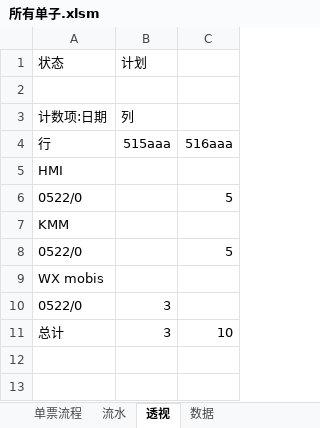
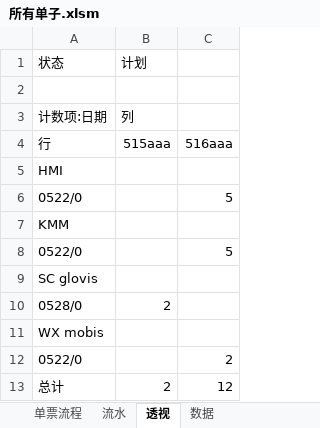
Before and after one commit to ColorfullyZhang/rang, an Excel workbook: yjc/所有单子.xlsm, sheet 透视, drawn as a sheet; values as stored, in another font and other column widths than the file's, no borders; charts and pictures and conditional formats not drawn; addresses are those after the commit; the diff names each change by its address in the sheet, - before the commit and + after, or states it on an @@ line.

```diff
--- a/yjc/所有单子.xlsm (sheet 透视)
+++ b/yjc/所有单子.xlsm (sheet 透视)
+row 9: SC glovis
+row 10: 0528/0 | 2
-B12: 3
+B12: (empty)
-C12: (empty)
+C12: 2
-B13: 3
+B13: 2
-C13: 10
+C13: 12
```
Also changed, not shown: sheet 流水, sheet 数据, hidden cells, charts or pictures.
